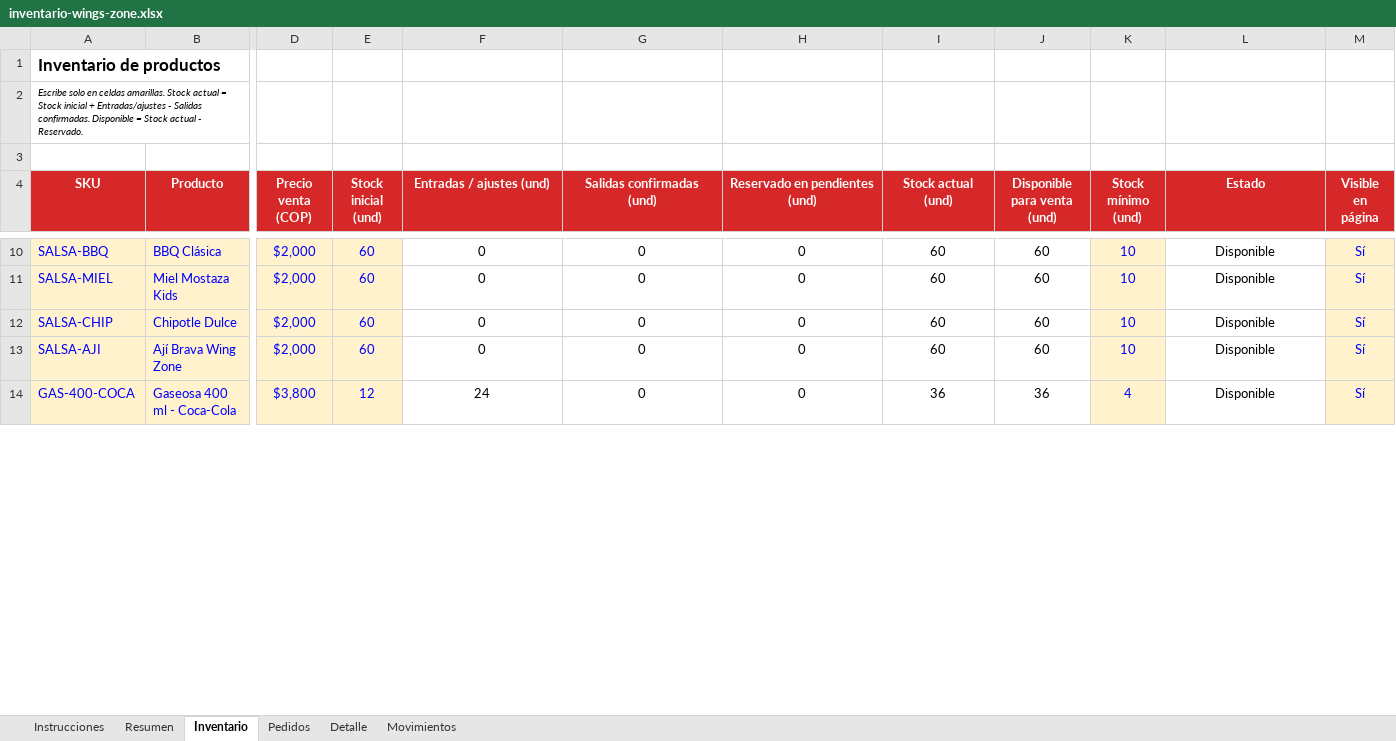
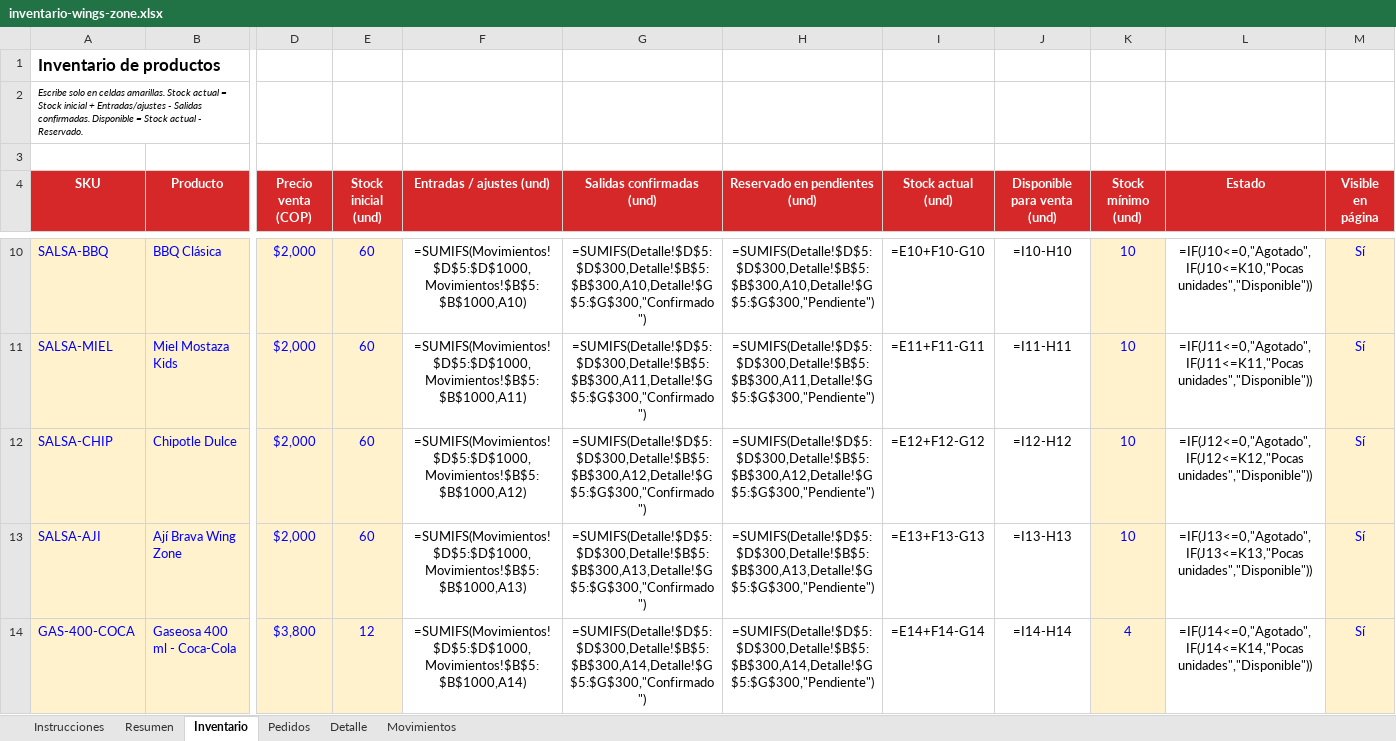
Before and after one commit to wingzoneprincipal-rgb/wingszone, an Excel workbook: inventario-wings-zone.xlsx, sheet Inventario, drawn as a sheet; only a part is shown, gaps mark what is left out; values as stored, in another font and other column widths than the file's, no borders; formulas without a stored value are shown as written; conditional formats not drawn; the diff covers the shown part only; the diff names each change by its address in the sheet, - before the commit and + after, or states it on an @@ line.

```diff
--- a/inventario-wings-zone.xlsx (sheet Inventario)
+++ b/inventario-wings-zone.xlsx (sheet Inventario)
-F10 (Entradas / ajustes (und)): 0
+F10 (Entradas / ajustes (und)): =SUMIFS(Movimientos!$D$5:$D$1000,Movimientos!$B$5:$B$1000,A10)
-G10 (Salidas confirmadas (und)): 0
+G10 (Salidas confirmadas (und)): =SUMIFS(Detalle!$D$5:$D$300,Detalle!$B$5:$B$300,A10,Detalle!$G$5:$G$300,"Confirmado")
-H10 (Reservado en pendientes (und)): 0
+H10 (Reservado en pendientes (und)): =SUMIFS(Detalle!$D$5:$D$300,Detalle!$B$5:$B$300,A10,Detalle!$G$5:$G$300,"Pendiente")
-I10 (Stock actual (und)): 60
+I10 (Stock actual (und)): =E10+F10-G10
-J10 (Disponible para venta (und)): 60
+J10 (Disponible para venta (und)): =I10-H10
-L10 (Estado): Disponible
+L10 (Estado): =IF(J10<=0,"Agotado",IF(J10<=K10,"Pocas unidades","Disponible"))
-F11 (Entradas / ajustes (und)): 0
+F11 (Entradas / ajustes (und)): =SUMIFS(Movimientos!$D$5:$D$1000,Movimientos!$B$5:$B$1000,A11)
-G11 (Salidas confirmadas (und)): 0
+G11 (Salidas confirmadas (und)): =SUMIFS(Detalle!$D$5:$D$300,Detalle!$B$5:$B$300,A11,Detalle!$G$5:$G$300,"Confirmado")
-H11 (Reservado en pendientes (und)): 0
+H11 (Reservado en pendientes (und)): =SUMIFS(Detalle!$D$5:$D$300,Detalle!$B$5:$B$300,A11,Detalle!$G$5:$G$300,"Pendiente")
-I11 (Stock actual (und)): 60
+I11 (Stock actual (und)): =E11+F11-G11
-J11 (Disponible para venta (und)): 60
+J11 (Disponible para venta (und)): =I11-H11
-L11 (Estado): Disponible
+L11 (Estado): =IF(J11<=0,"Agotado",IF(J11<=K11,"Pocas unidades","Disponible"))
-F12 (Entradas / ajustes (und)): 0
+F12 (Entradas / ajustes (und)): =SUMIFS(Movimientos!$D$5:$D$1000,Movimientos!$B$5:$B$1000,A12)
-G12 (Salidas confirmadas (und)): 0
+G12 (Salidas confirmadas (und)): =SUMIFS(Detalle!$D$5:$D$300,Detalle!$B$5:$B$300,A12,Detalle!$G$5:$G$300,"Confirmado")
-H12 (Reservado en pendientes (und)): 0
+H12 (Reservado en pendientes (und)): =SUMIFS(Detalle!$D$5:$D$300,Detalle!$B$5:$B$300,A12,Detalle!$G$5:$G$300,"Pendiente")
-I12 (Stock actual (und)): 60
+I12 (Stock actual (und)): =E12+F12-G12
-J12 (Disponible para venta (und)): 60
+J12 (Disponible para venta (und)): =I12-H12
-L12 (Estado): Disponible
+L12 (Estado): =IF(J12<=0,"Agotado",IF(J12<=K12,"Pocas unidades","Disponible"))
-F13 (Entradas / ajustes (und)): 0
+F13 (Entradas / ajustes (und)): =SUMIFS(Movimientos!$D$5:$D$1000,Movimientos!$B$5:$B$1000,A13)
-G13 (Salidas confirmadas (und)): 0
+G13 (Salidas confirmadas (und)): =SUMIFS(Detalle!$D$5:$D$300,Detalle!$B$5:$B$300,A13,Detalle!$G$5:$G$300,"Confirmado")
-H13 (Reservado en pendientes (und)): 0
+H13 (Reservado en pendientes (und)): =SUMIFS(Detalle!$D$5:$D$300,Detalle!$B$5:$B$300,A13,Detalle!$G$5:$G$300,"Pendiente")
-I13 (Stock actual (und)): 60
+I13 (Stock actual (und)): =E13+F13-G13
-J13 (Disponible para venta (und)): 60
+J13 (Disponible para venta (und)): =I13-H13
-L13 (Estado): Disponible
+L13 (Estado): =IF(J13<=0,"Agotado",IF(J13<=K13,"Pocas unidades","Disponible"))
-F14 (Entradas / ajustes (und)): 24
+F14 (Entradas / ajustes (und)): =SUMIFS(Movimientos!$D$5:$D$1000,Movimientos!$B$5:$B$1000,A14)
-G14 (Salidas confirmadas (und)): 0
+G14 (Salidas confirmadas (und)): =SUMIFS(Detalle!$D$5:$D$300,Detalle!$B$5:$B$300,A14,Detalle!$G$5:$G$300,"Confirmado")
-H14 (Reservado en pendientes (und)): 0
+H14 (Reservado en pendientes (und)): =SUMIFS(Detalle!$D$5:$D$300,Detalle!$B$5:$B$300,A14,Detalle!$G$5:$G$300,"Pendiente")
-I14 (Stock actual (und)): 36
+I14 (Stock actual (und)): =E14+F14-G14
-J14 (Disponible para venta (und)): 36
+J14 (Disponible para venta (und)): =I14-H14
-L14 (Estado): Disponible
+L14 (Estado): =IF(J14<=0,"Agotado",IF(J14<=K14,"Pocas unidades","Disponible"))
```
Also changed, not shown: 3 added rows and 78 edited cells elsewhere in this sheet, sheet Detalle, sheet Movimientos, sheet Pedidos, sheet Resumen, 2 other files.
